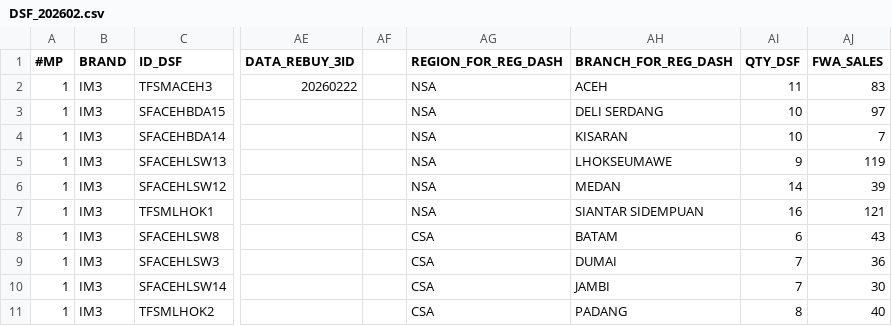
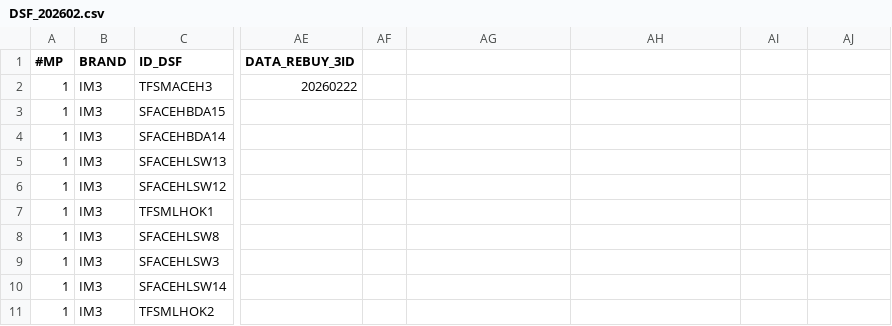
Before and after one commit to hiskiatb/dsf-dashboard, a CSV file: public/DSF_202602.csv, drawn as a sheet; only a part is shown, gaps mark what is left out; the diff covers the shown part only; the diff names each change by its address in the sheet, - before the commit and + after, or states it on an @@ line.

Commit message:
update dashboard

```diff
--- a/public/DSF_202602.csv
+++ b/public/DSF_202602.csv
-AG1: REGION_FOR_REG_DASH
+AG1: (empty)
-AH1: BRANCH_FOR_REG_DASH
+AH1: (empty)
-AI1: QTY_DSF
+AI1: (empty)
-AJ1: FWA_SALES
+AJ1: (empty)
-AG2:AG7: NSA
+AG2:AG7: (empty)
-AH2: ACEH
+AH2: (empty)
-AI2: 11
+AI2: (empty)
-AJ2: 83
+AJ2: (empty)
-AH3: DELI SERDANG
+AH3: (empty)
-AI3:AI4: 10
+AI3:AI4: (empty)
-AJ3: 97
+AJ3: (empty)
-AH4: KISARAN
+AH4: (empty)
-AJ4: 7
+AJ4: (empty)
-AH5: LHOKSEUMAWE
+AH5: (empty)
-AI5: 9
+AI5: (empty)
-AJ5: 119
+AJ5: (empty)
-AH6: MEDAN
+AH6: (empty)
-AI6: 14
+AI6: (empty)
-AJ6: 39
+AJ6: (empty)
-AH7: SIANTAR SIDEMPUAN
+AH7: (empty)
-AI7: 16
+AI7: (empty)
-AJ7: 121
+AJ7: (empty)
-AG8:AG11: CSA
+AG8:AG11: (empty)
-AH8: BATAM
+AH8: (empty)
-AI8: 6
+AI8: (empty)
-AJ8: 43
+AJ8: (empty)
-AH9: DUMAI
+AH9: (empty)
-AI9:AI10: 7
+AI9:AI10: (empty)
-AJ9: 36
+AJ9: (empty)
-AH10: JAMBI
+AH10: (empty)
-AJ10: 30
+AJ10: (empty)
-AH11: PADANG
+AH11: (empty)
-AI11: 8
+AI11: (empty)
-AJ11: 40
+AJ11: (empty)
```
Also changed, not shown: 32 edited cells elsewhere in this file.
